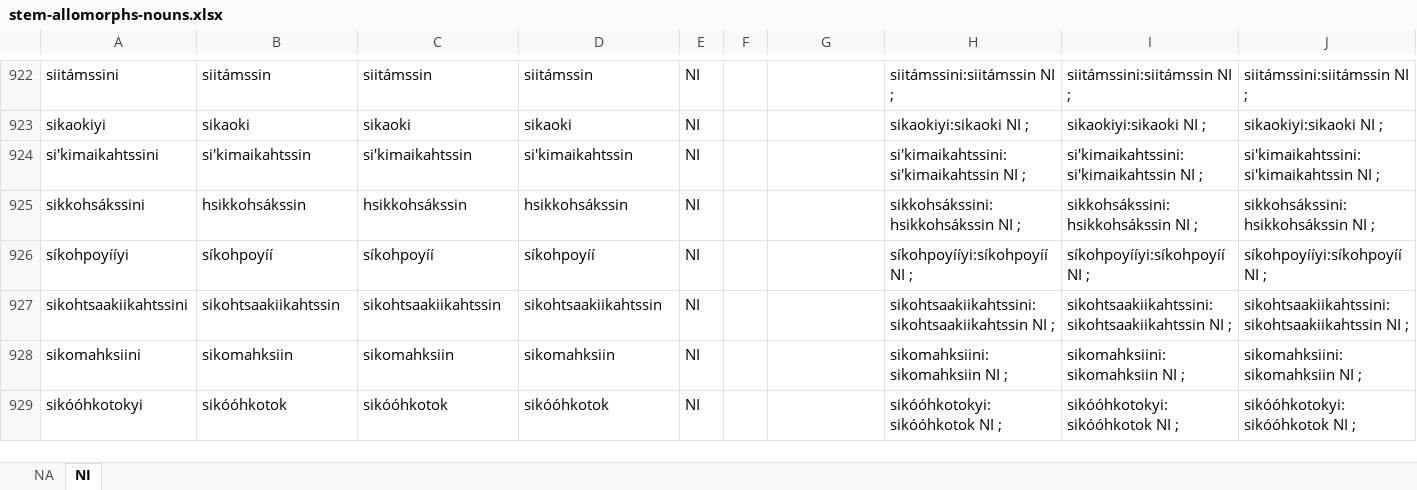
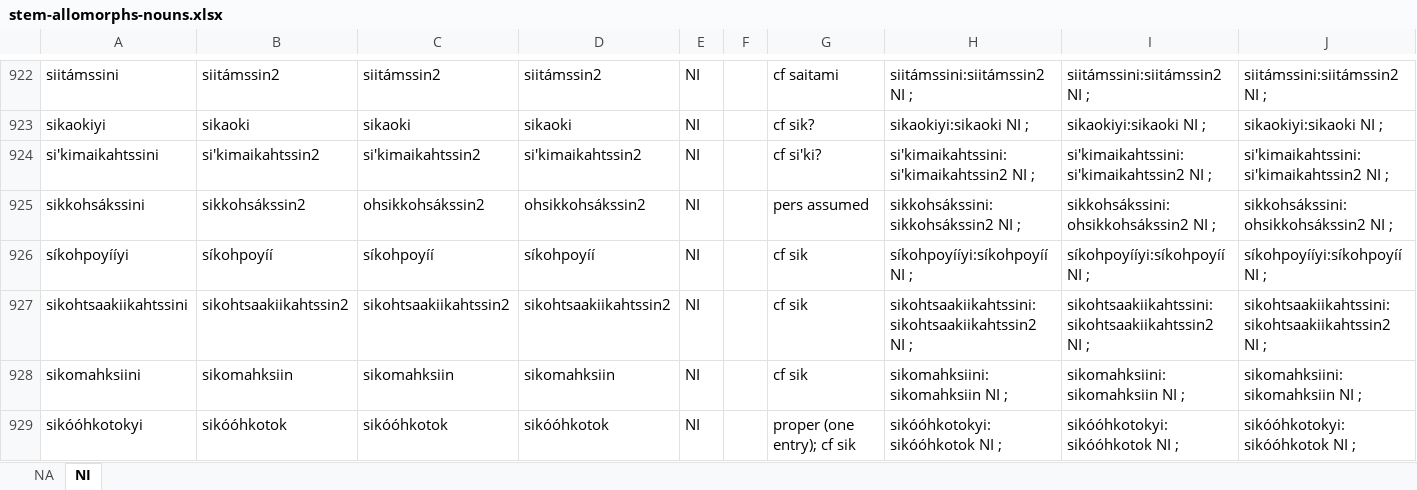
Before and after one commit to giellalt/lang-bla, an Excel workbook: src/fst/morphology/incoming/stem_spreadsheets/stem-allomorphs-nouns.xlsx, sheet NI, drawn as a sheet; only a part is shown, gaps mark what is left out; values as stored, in another font and other column widths than the file's, no borders; the diff covers the shown part only; the diff names each change by its address in the sheet, - before the commit and + after, or states it on an @@ line.

```diff
--- a/src/fst/morphology/incoming/stem_spreadsheets/stem-allomorphs-nouns.xlsx (sheet NI)
+++ b/src/fst/morphology/incoming/stem_spreadsheets/stem-allomorphs-nouns.xlsx (sheet NI)
-B922: siitámssin
+B922: siitámssin2
-C922: siitámssin
+C922: siitámssin2
-D922: siitámssin
+D922: siitámssin2
-G922: (empty)
+G922: cf saitami
-H922: siitámssini:siitámssin NI ;
+H922: siitámssini:siitámssin2 NI ;
-I922: siitámssini:siitámssin NI ;
+I922: siitámssini:siitámssin2 NI ;
-J922: siitámssini:siitámssin NI ;
+J922: siitámssini:siitámssin2 NI ;
-G923: (empty)
+G923: cf sik?
-B924: si'kimaikahtssin
+B924: si'kimaikahtssin2
-C924: si'kimaikahtssin
+C924: si'kimaikahtssin2
-D924: si'kimaikahtssin
+D924: si'kimaikahtssin2
-G924: (empty)
+G924: cf si'ki?
-H924: si'kimaikahtssini:si'kimaikahtssin NI ;
+H924: si'kimaikahtssini:si'kimaikahtssin2 NI ;
-I924: si'kimaikahtssini:si'kimaikahtssin NI ;
+I924: si'kimaikahtssini:si'kimaikahtssin2 NI ;
-J924: si'kimaikahtssini:si'kimaikahtssin NI ;
+J924: si'kimaikahtssini:si'kimaikahtssin2 NI ;
-B925: hsikkohsákssin
+B925: sikkohsákssin2
-C925: hsikkohsákssin
+C925: ohsikkohsákssin2
-D925: hsikkohsákssin
+D925: ohsikkohsákssin2
-G925: (empty)
+G925: pers assumed
-H925: sikkohsákssini:hsikkohsákssin NI ;
+H925: sikkohsákssini:sikkohsákssin2 NI ;
-I925: sikkohsákssini:hsikkohsákssin NI ;
+I925: sikkohsákssini:ohsikkohsákssin2 NI ;
-J925: sikkohsákssini:hsikkohsákssin NI ;
+J925: sikkohsákssini:ohsikkohsákssin2 NI ;
-G926:G928: (empty)
+G926:G928: cf sik
-B927: sikohtsaakiikahtssin
+B927: sikohtsaakiikahtssin2
-C927: sikohtsaakiikahtssin
+C927: sikohtsaakiikahtssin2
-D927: sikohtsaakiikahtssin
+D927: sikohtsaakiikahtssin2
-H927: sikohtsaakiikahtssini:sikohtsaakiikahtssin NI ;
+H927: sikohtsaakiikahtssini:sikohtsaakiikahtssin2 NI ;
-I927: sikohtsaakiikahtssini:sikohtsaakiikahtssin NI ;
+I927: sikohtsaakiikahtssini:sikohtsaakiikahtssin2 NI ;
-J927: sikohtsaakiikahtssini:sikohtsaakiikahtssin NI ;
+J927: sikohtsaakiikahtssini:sikohtsaakiikahtssin2 NI ;
-G929: (empty)
+G929: proper (one entry); cf sik
```
Also changed, not shown: 1 added row, 1 removed row and 280 edited cells elsewhere in this sheet.
